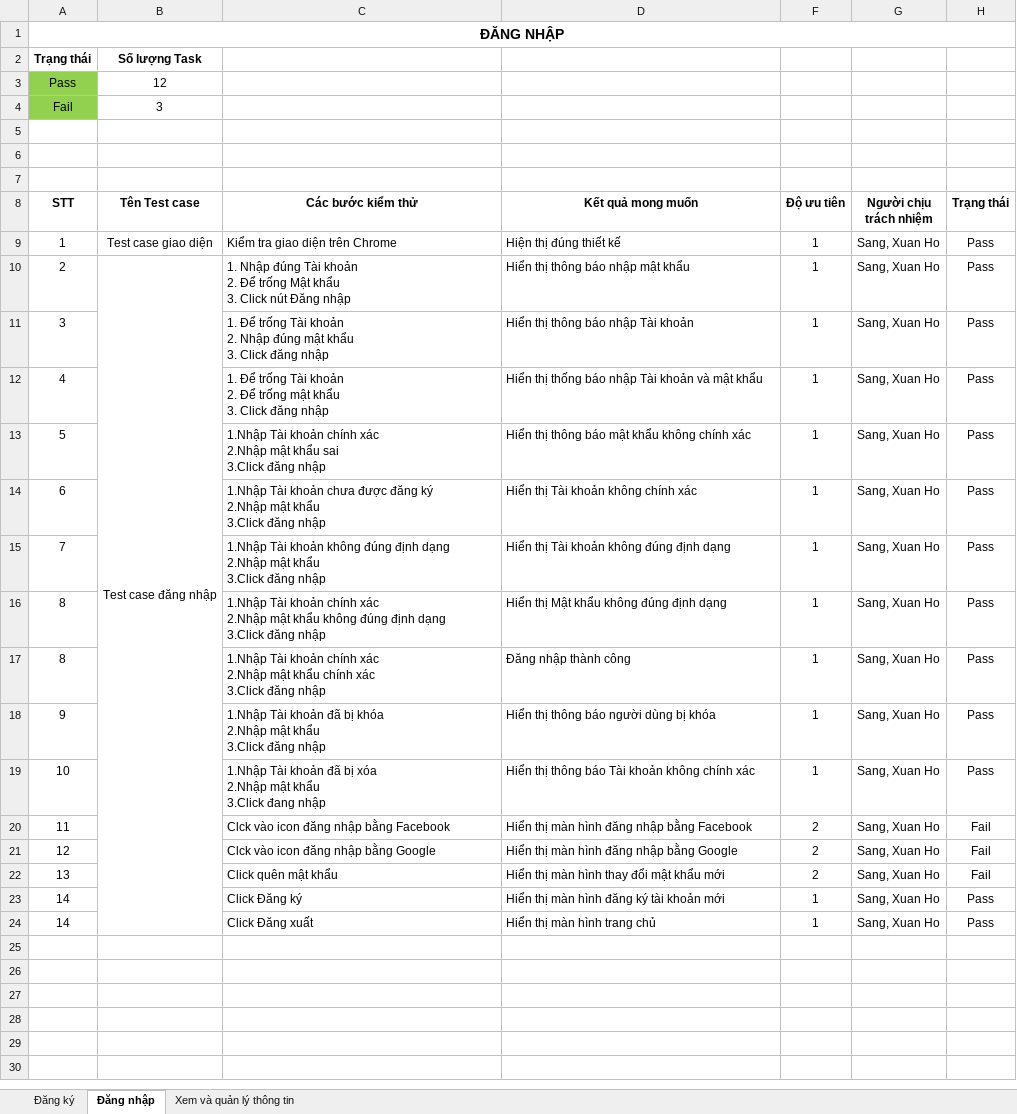
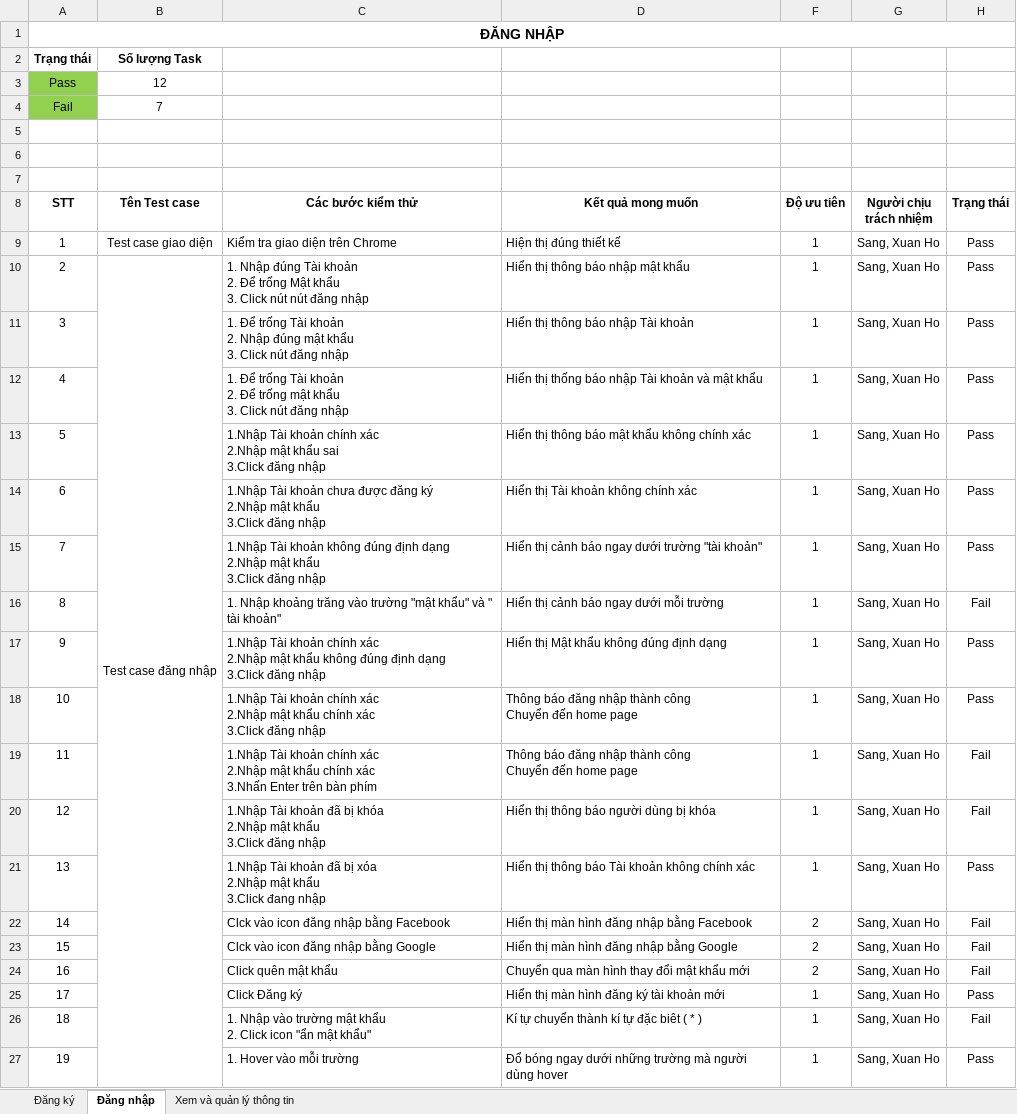
Before and after one commit to nvmt2/university-reviews-fe, an Excel workbook: document/4.Prpject Plan/Test Case/[URs] Test case_Sprint 1_v1.0.xlsx, sheet Đăng nhập, drawn as a sheet; values as stored, in another font and other column widths than the file's, no borders; conditional formats not drawn; addresses are those after the commit; ↵ is a line break in a cell; the diff names each change by its address in the sheet, - before the commit and + after, or states it on an @@ line.

```diff
--- a/document/4.Prpject Plan/Test Case/[URs] Test case_Sprint 1_v1.0.xlsx (sheet Đăng nhập)
+++ b/document/4.Prpject Plan/Test Case/[URs] Test case_Sprint 1_v1.0.xlsx (sheet Đăng nhập)
-B4 (Tên Test case): 3
+B4 (Tên Test case): 7
-C10 (Các bước kiểm thử): …Click nút Đăng nhập
+C10 (Các bước kiểm thử): …Click nút nút đăng nhập
-C11 (Các bước kiểm thử): …3. Click đăng nhập
+C11 (Các bước kiểm thử): …3. Click nút đăng nhập
-C12 (Các bước kiểm thử): …3. Click đăng nhập
+C12 (Các bước kiểm thử): …3. Click nút đăng nhập
-D15 (Kết quả mong muốn): Hiển thị Tài khoản không đúng định dạng
+D15 (Kết quả mong muốn): Hiển thị cảnh báo ngay dưới trường "tài khoản"
+row 16: 8 |  | 1. Nhập khoảng trăng vào trường "mật khẩu" và " tài khoản" | Hiển thị cảnh báo ngay dưới mỗi trường | 1 | Sang, Xuan Ho | Fail
-A17 (STT): 8
+A17 (STT): 9
-A18 (STT): 8
+A18 (STT): 10
-D18 (Kết quả mong muốn): Đăng nhập thành công
+D18 (Kết quả mong muốn): Thông báo đăng nhập thành công ↵ Chuyển đến home page
+row 19: 11 |  | 1.Nhập Tài khoản chính xác ↵ 2.Nhập mật khẩu chính xác ↵ 3.Nhấn Enter trên bàn phím | Thông báo đăng nhập thành công ↵ Chuyển đến home page | 1 | Sang, Xuan Ho | Fail
-A20 (STT): 9
+A20 (STT): 12
-H20 (Trạng thái): Pass
+H20 (Trạng thái): Fail
-A21 (STT): 10
+A21 (STT): 13
-A22 (STT): 11
+A22 (STT): 14
-A23 (STT): 12
+A23 (STT): 15
-A24 (STT): 13
+A24 (STT): 16
-D24 (Kết quả mong muốn): Hiển thị màn hình thay đổi mật khẩu mới
+D24 (Kết quả mong muốn): Chuyển qua màn hình thay đổi mật khẩu mới
-A25 (STT): 14
+A25 (STT): 17
+row 26: 18 |  | 1. Nhập vào trường mật khẩu ↵ 2. Click icon "ẩn mật khẩu" | Kí tự chuyển thành kí tự đặc biêt ( * ) | 1 | Sang, Xuan Ho | Fail
-A27 (STT): 14
+A27 (STT): 19
-C27 (Các bước kiểm thử): Click Đăng xuất
+C27 (Các bước kiểm thử): 1. Hover vào mỗi trường
-D27 (Kết quả mong muốn): Hiển thị màn hình trang chủ
+D27 (Kết quả mong muốn): Đổ bóng ngay dưới những trường mà người dùng hover
```
Also changed, not shown: sheet Xem và quản lý thông tin, sheet Đăng ký, document/4.Prpject Plan/Test Case/[URs] Test case_Sprint 2_v1.0.xlsx, document/4.Prpject Plan/Test Case/[URs] Test case_Sprint 3_v1.0.xlsx, 1 other file.
